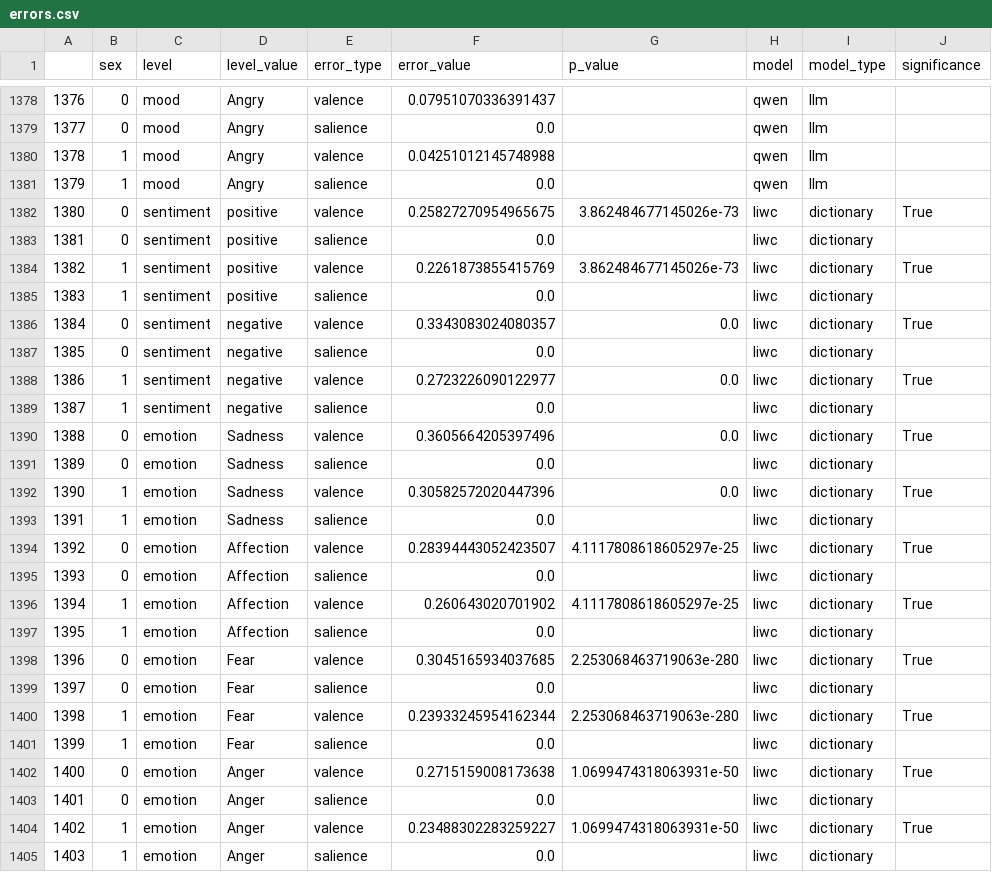
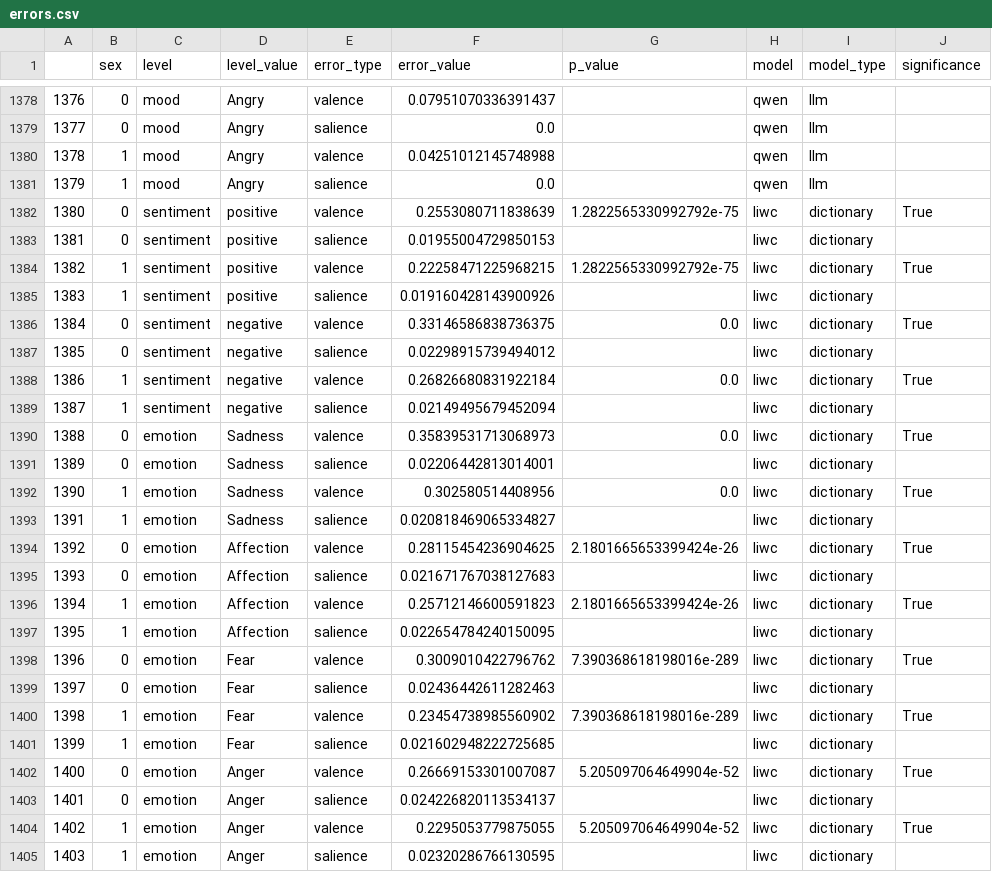
Before and after one commit to ibsmirnov/emotions, a CSV file: data/errors.csv, drawn as a sheet; only a part is shown, gaps mark what is left out; the diff covers the shown part only.

```diff
--- a/data/errors.csv
+++ b/data/errors.csv
@@ -1381,25 +1381,25 @@
 1379,1,mood,Angry,salience,0.0,,qwen,llm,
-1380,0,sentiment,positive,valence,0.25827270954965675,3.862484677145026e-73,liwc,dictionary,True
-1381,0,sentiment,positive,salience,0.0,,liwc,dictionary,
-1382,1,sentiment,positive,valence,0.2261873855415769,3.862484677145026e-73,liwc,dictionary,True
-1383,1,sentiment,positive,salience,0.0,,liwc,dictionary,
-1384,0,sentiment,negative,valence,0.3343083024080357,0.0,liwc,dictionary,True
-1385,0,sentiment,negative,salience,0.0,,liwc,dictionary,
-1386,1,sentiment,negative,valence,0.2723226090122977,0.0,liwc,dictionary,True
-1387,1,sentiment,negative,salience,0.0,,liwc,dictionary,
-1388,0,emotion,Sadness,valence,0.3605664205397496,0.0,liwc,dictionary,True
-1389,0,emotion,Sadness,salience,0.0,,liwc,dictionary,
-1390,1,emotion,Sadness,valence,0.30582572020447396,0.0,liwc,dictionary,True
-1391,1,emotion,Sadness,salience,0.0,,liwc,dictionary,
-1392,0,emotion,Affection,valence,0.28394443052423507,4.1117808618605297e-25,liwc,dictionary,True
-1393,0,emotion,Affection,salience,0.0,,liwc,dictionary,
-1394,1,emotion,Affection,valence,0.260643020701902,4.1117808618605297e-25,liwc,dictionary,True
-1395,1,emotion,Affection,salience,0.0,,liwc,dictionary,
-1396,0,emotion,Fear,valence,0.3045165934037685,2.253068463719063e-280,liwc,dictionary,True
-1397,0,emotion,Fear,salience,0.0,,liwc,dictionary,
-1398,1,emotion,Fear,valence,0.23933245954162344,2.253068463719063e-280,liwc,dictionary,True
-1399,1,emotion,Fear,salience,0.0,,liwc,dictionary,
-1400,0,emotion,Anger,valence,0.2715159008173638,1.0699474318063931e-50,liwc,dictionary,True
-1401,0,emotion,Anger,salience,0.0,,liwc,dictionary,
-1402,1,emotion,Anger,valence,0.23488302283259227,1.0699474318063931e-50,liwc,dictionary,True
-1403,1,emotion,Anger,salience,0.0,,liwc,dictionary,
+1380,0,sentiment,positive,valence,0.2553080711838639,1.2822565330992792e-75,liwc,dictionary,True
+1381,0,sentiment,positive,salience,0.01955004729850153,,liwc,dictionary,
+1382,1,sentiment,positive,valence,0.22258471225968215,1.2822565330992792e-75,liwc,dictionary,True
+1383,1,sentiment,positive,salience,0.019160428143900926,,liwc,dictionary,
+1384,0,sentiment,negative,valence,0.33146586838736375,0.0,liwc,dictionary,True
+1385,0,sentiment,negative,salience,0.02298915739494012,,liwc,dictionary,
+1386,1,sentiment,negative,valence,0.26826680831922184,0.0,liwc,dictionary,True
+1387,1,sentiment,negative,salience,0.02149495679452094,,liwc,dictionary,
+1388,0,emotion,Sadness,valence,0.35839531713068973,0.0,liwc,dictionary,True
+1389,0,emotion,Sadness,salience,0.02206442813014001,,liwc,dictionary,
+1390,1,emotion,Sadness,valence,0.302580514408956,0.0,liwc,dictionary,True
+1391,1,emotion,Sadness,salience,0.020818469065334827,,liwc,dictionary,
+1392,0,emotion,Affection,valence,0.28115454236904625,2.1801665653399424e-26,liwc,dictionary,True
+1393,0,emotion,Affection,salience,0.021671767038127683,,liwc,dictionary,
+1394,1,emotion,Affection,valence,0.25712146600591823,2.1801665653399424e-26,liwc,dictionary,True
+1395,1,emotion,Affection,salience,0.022654784240150095,,liwc,dictionary,
+1396,0,emotion,Fear,valence,0.3009010422796762,7.390368618198016e-289,liwc,dictionary,True
+1397,0,emotion,Fear,salience,0.02436442611282463,,liwc,dictionary,
+1398,1,emotion,Fear,valence,0.23454738985560902,7.390368618198016e-289,liwc,dictionary,True
+1399,1,emotion,Fear,salience,0.021602948222725685,,liwc,dictionary,
+1400,0,emotion,Anger,valence,0.26669153301007087,5.205097064649904e-52,liwc,dictionary,True
+1401,0,emotion,Anger,salience,0.024226820113534137,,liwc,dictionary,
+1402,1,emotion,Anger,valence,0.2295053779875055,5.205097064649904e-52,liwc,dictionary,True
+1403,1,emotion,Anger,salience,0.02320286766130595,,liwc,dictionary,
```
Also changed, not shown: 102 edited cells elsewhere in this file, 2 other files.
